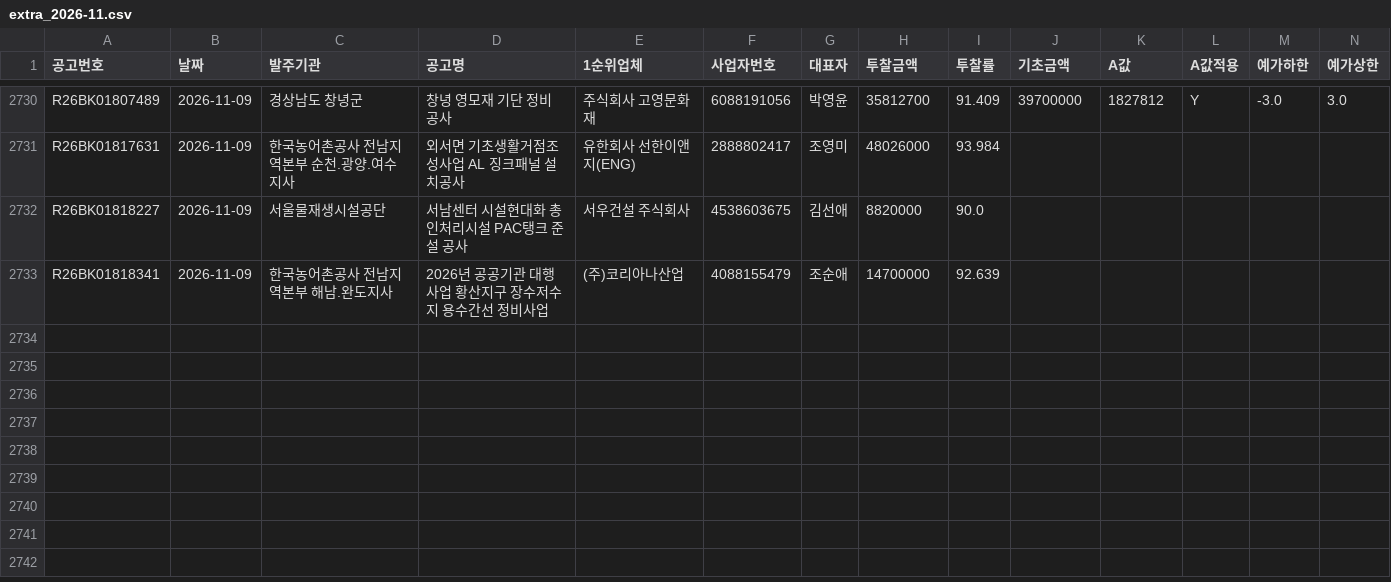
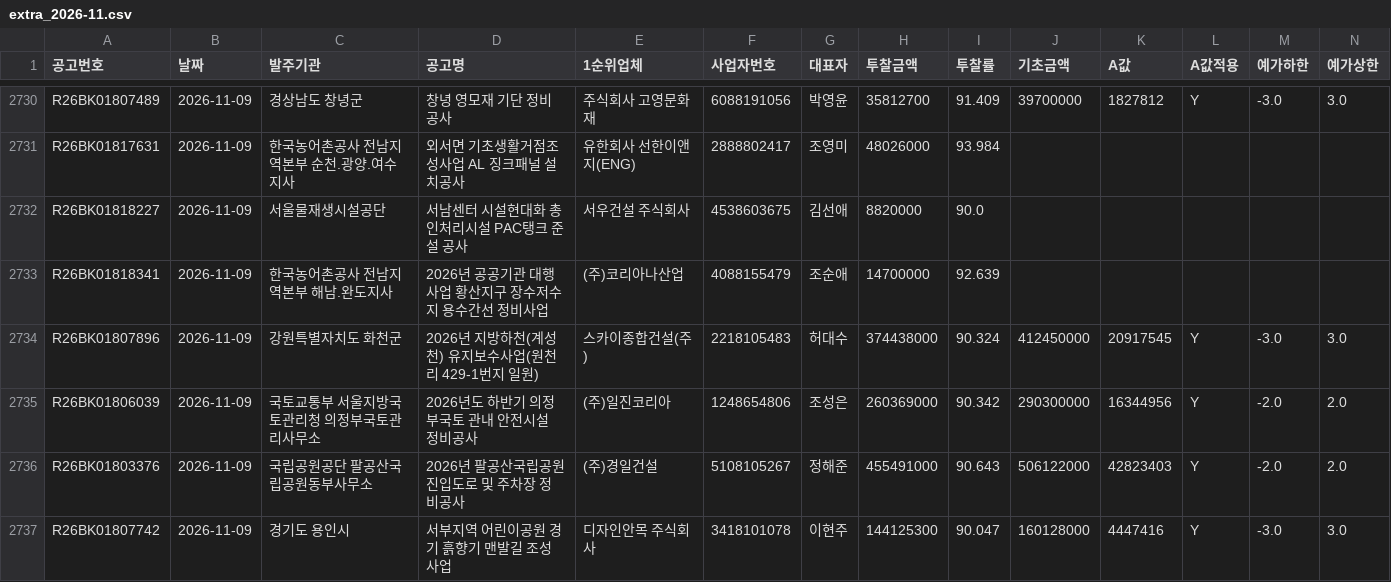
Before and after one commit to kimmyounghwan/K-conmap, a CSV file: data/extra_2026-11.csv, drawn as a sheet; only a part is shown, gaps mark what is left out; rows hold the shown columns only; the diff names each change by its address in the sheet, - before the commit and + after, or states it on an @@ line.

```diff
--- a/data/extra_2026-11.csv
+++ b/data/extra_2026-11.csv
+row 2734: R26BK01807896 | 2026-11-09 | 강원특별자치도 화천군 | 2026년 지방하천(계성천) 유지보수사업(원천리 429-1번지 일원) | 스카이종합건설(주) | 2218105483 | 허대수 | 374438000 | 90.324 | 412450000 | 20917545 | Y | -3.0 | 3.0
+row 2735: R26BK01806039 | 2026-11-09 | 국토교통부 서울지방국토관리청 의정부국토관리사무소 | 2026년도 하반기 의정부국토 관내 안전시설 정비공사 | (주)일진코리아 | 1248654806 | 조성은 | 260369000 | 90.342 | 290300000 | 16344956 | Y | -2.0 | 2.0
+row 2736: R26BK01803376 | 2026-11-09 | 국립공원공단 팔공산국립공원동부사무소 | 2026년 팔공산국립공원 진입도로 및 주차장 정비공사 | (주)경일건설 | 5108105267 | 정해준 | 455491000 | 90.643 | 506122000 | 42823403 | Y | -2.0 | 2.0
+row 2737: R26BK01807742 | 2026-11-09 | 경기도 용인시 | 서부지역 어린이공원 경기 흙향기 맨발길 조성사업 | 디자인안목 주식회사 | 3418101078 | 이현주 | 144125300 | 90.047 | 160128000 | 4447416 | Y | -3.0 | 3.0
```
Also changed, not shown: 1 other file.
